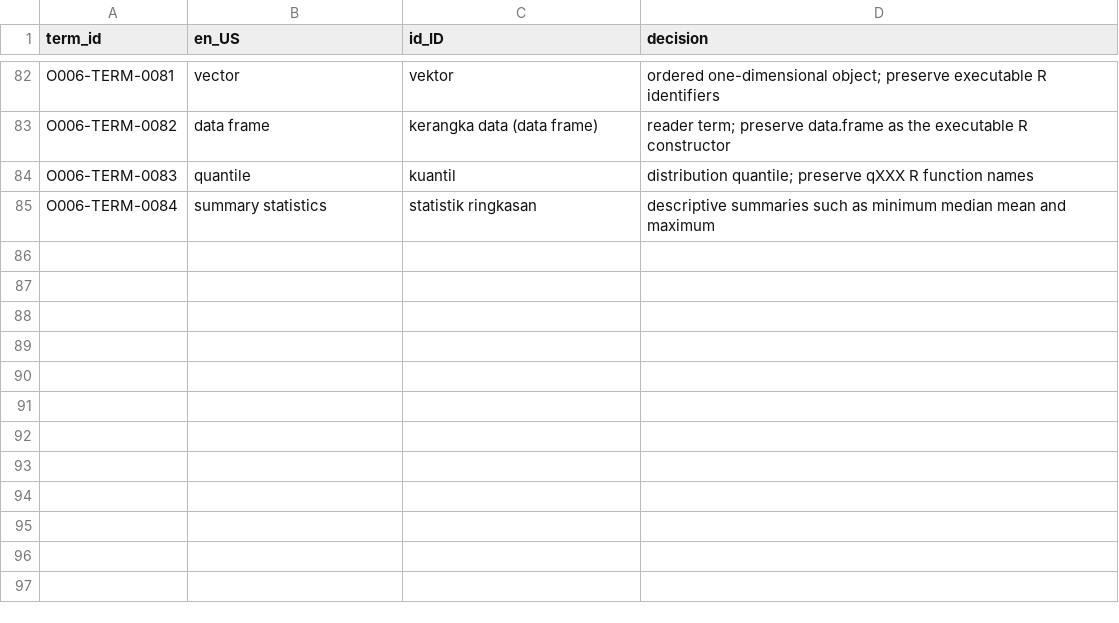
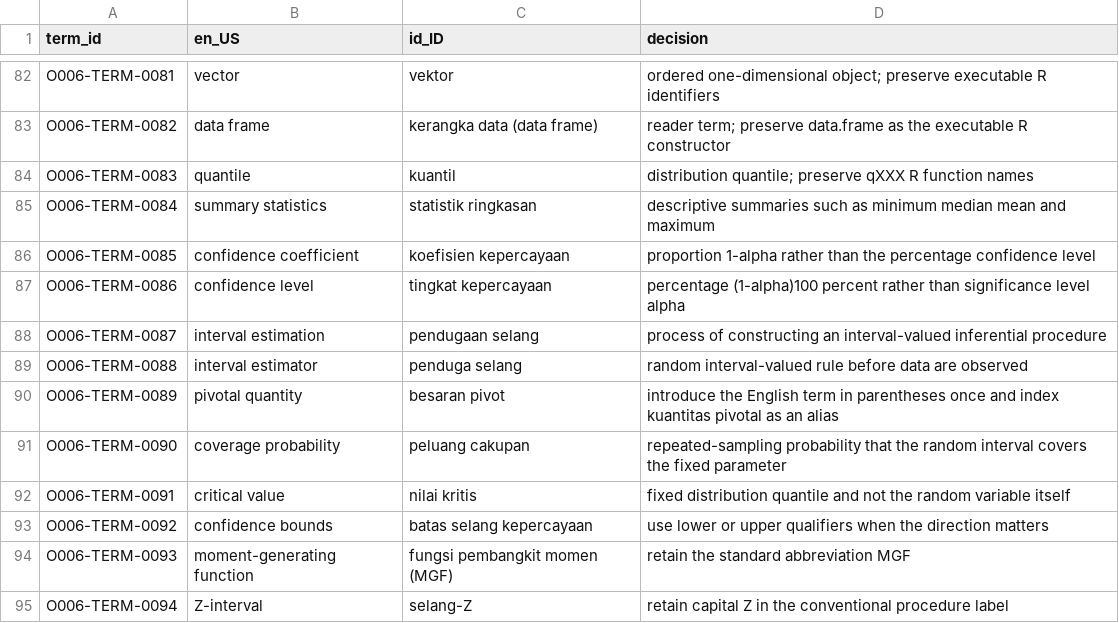
Before and after one commit to KokunoYumeto/penn-state-stat-415-id, a CSV file: 00_control/TERMINOLOGY_GLOSSARY_ID_ID.csv, drawn as a sheet; only a part is shown, gaps mark what is left out.

```diff
--- a/00_control/TERMINOLOGY_GLOSSARY_ID_ID.csv
+++ b/00_control/TERMINOLOGY_GLOSSARY_ID_ID.csv
@@ -85 +85,11 @@ O006-TERM-0083,quantile,kuantil,distribution quantile; preserve qXXX R function
 O006-TERM-0084,summary statistics,statistik ringkasan,descriptive summaries such as minimum median mean and maximum
+O006-TERM-0085,confidence coefficient,koefisien kepercayaan,proportion 1-alpha rather than the percentage confidence level
+O006-TERM-0086,confidence level,tingkat kepercayaan,percentage (1-alpha)100 percent rather than significance level alpha
+O006-TERM-0087,interval estimation,pendugaan selang,process of constructing an interval-valued inferential procedure
+O006-TERM-0088,interval estimator,penduga selang,random interval-valued rule before data are observed
+O006-TERM-0089,pivotal quantity,besaran pivot,introduce the English term in parentheses once and index kuantitas pivotal as an alias
+O006-TERM-0090,coverage probability,peluang cakupan,repeated-sampling probability that the random interval covers the fixed parameter
+O006-TERM-0091,critical value,nilai kritis,fixed distribution quantile and not the random variable itself
+O006-TERM-0092,confidence bounds,batas selang kepercayaan,use lower or upper qualifiers when the direction matters
+O006-TERM-0093,moment-generating function,fungsi pembangkit momen (MGF),retain the standard abbreviation MGF
+O006-TERM-0094,Z-interval,selang-Z,retain capital Z in the conventional procedure label
```
Also changed, not shown: 00_control/TRANSLATION_LEDGER.csv, 51 other files.
